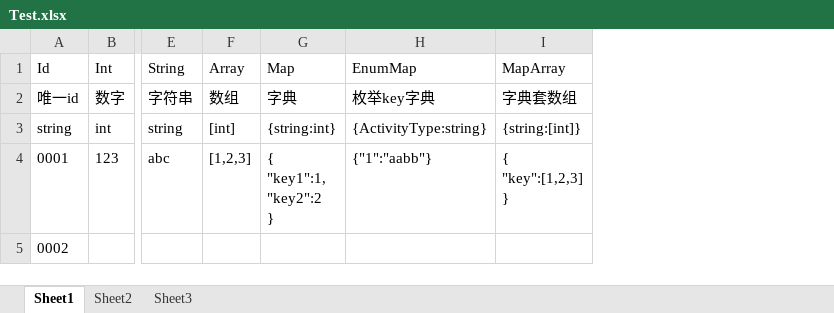
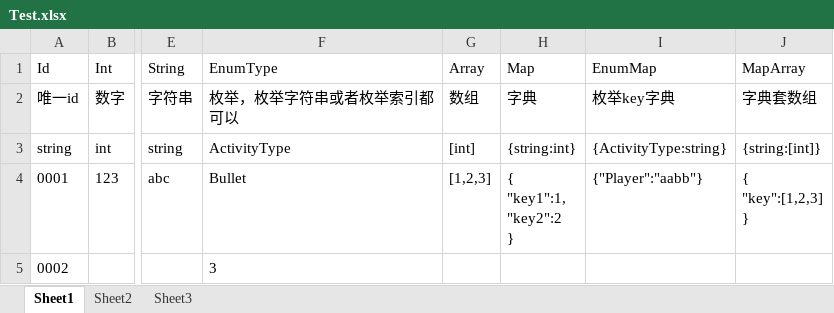
Before and after one commit to xlljc/GunfireDungeon, an Excel workbook: GunfireDungeon_Godot/excelTool/excel/Test.xlsx, sheet Sheet1, drawn as a sheet; only a part is shown, gaps mark what is left out; values as stored, in another font and other column widths than the file's, no borders; addresses are those after the commit; the diff names each change by its address in the sheet, - before the commit and + after, or states it on an @@ line.

```diff
--- a/GunfireDungeon_Godot/excelTool/excel/Test.xlsx (sheet Sheet1)
+++ b/GunfireDungeon_Godot/excelTool/excel/Test.xlsx (sheet Sheet1)
+column F (EnumType), rows 2-5: 枚举，枚举字符串或者枚举索引都可以 | ActivityType | Bullet | 3
-I4 (EnumMap): {"1":"aabb"}
+I4 (EnumMap): {"Player":"aabb"}
```
Also changed, not shown: 2 other files.
